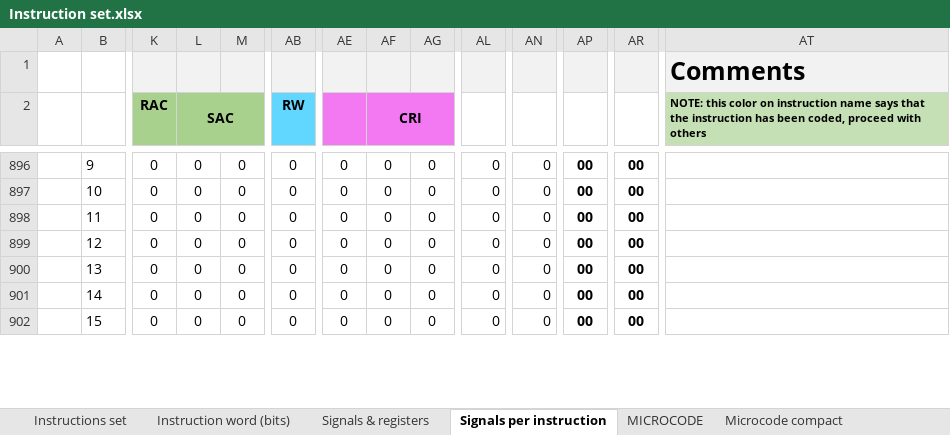
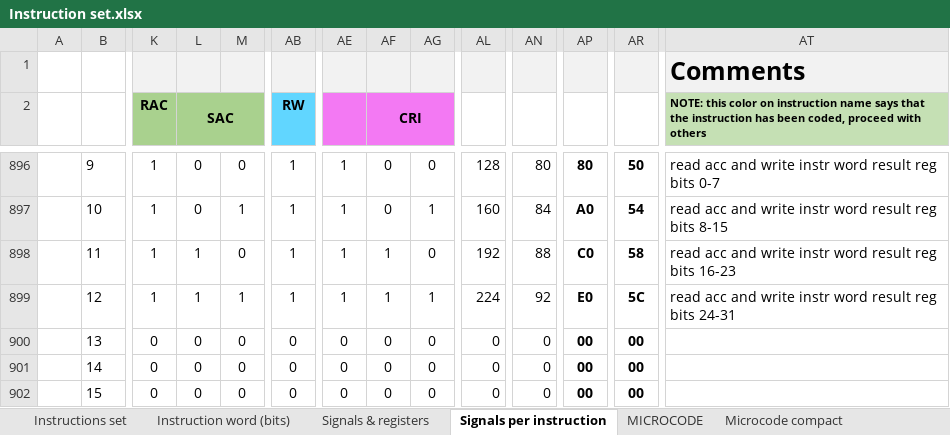
Before and after one commit to edopast/HITCH8, an Excel workbook: Instruction set.xlsx, sheet Signals per instruction, drawn as a sheet; only a part is shown, gaps mark what is left out; values as stored, in another font and other column widths than the file's, no borders; conditional formats not drawn; the diff covers the shown part only; the diff names each change by its address in the sheet, - before the commit and + after, or states it on an @@ line.

Commit message:
MOV/MOVI 8-16-32 bits instructions coded. To be tested!

```diff
--- a/Instruction set.xlsx (sheet Signals per instruction)
+++ b/Instruction set.xlsx (sheet Signals per instruction)
-K896:K899 (RAC): 0
+K896:K899 (RAC): 1
-AB896:AB899 (RW): 0
+AB896:AB899 (RW): 1
-AE896:AE899: 0
+AE896:AE899: 1
-AL896: 0
+AL896: 128
-AN896: 0
+AN896: 80
-AP896: 00
+AP896: 80
-AR896: 00
+AR896: 50
-AT896: (empty)
+AT896: read acc and write instr word result reg bits 0-7
-M897: 0
+M897: 1
-AG897: 0
+AG897: 1
-AL897: 0
+AL897: 160
-AN897: 0
+AN897: 84
-AP897: 00
+AP897: A0
-AR897: 00
+AR897: 54
-AT897: (empty)
+AT897: read acc and write instr word result reg bits 8-15
-L898:L899 (SAC): 0
+L898:L899 (SAC): 1
-AF898:AF899 (CRI): 0
+AF898:AF899 (CRI): 1
-AL898: 0
+AL898: 192
-AN898: 0
+AN898: 88
-AP898: 00
+AP898: C0
-AR898: 00
+AR898: 58
-AT898: (empty)
+AT898: read acc and write instr word result reg bits 16-23
-M899: 0
+M899: 1
-AG899: 0
+AG899: 1
-AL899: 0
+AL899: 224
-AN899: 0
+AN899: 92
-AP899: 00
+AP899: E0
-AR899: 00
+AR899: 5C
-AT899: (empty)
+AT899: read acc and write instr word result reg bits 24-31
```
Also changed, not shown: 120 edited cells elsewhere in this sheet, sheet MICROCODE, sheet Microcode compact, sheet Instructions set, 2 other files.
